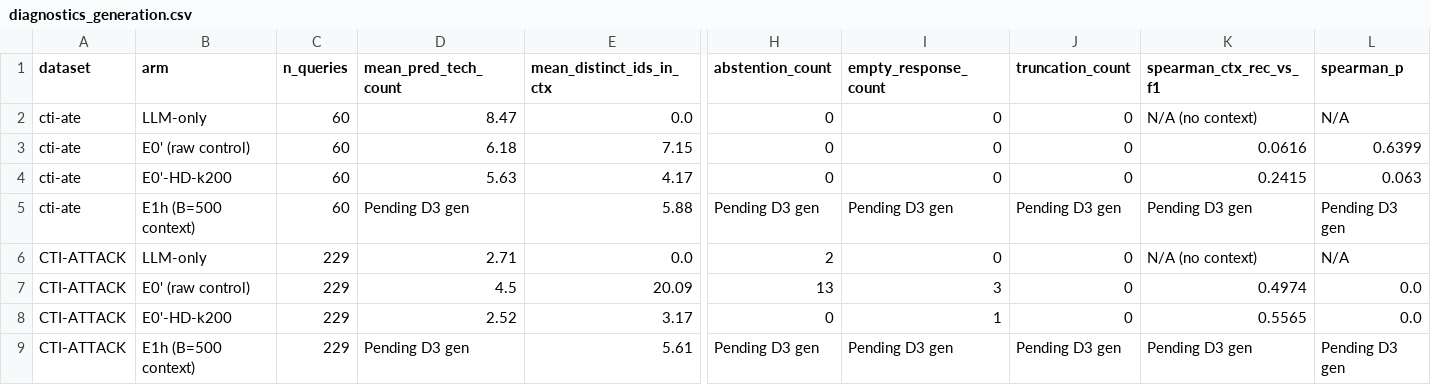
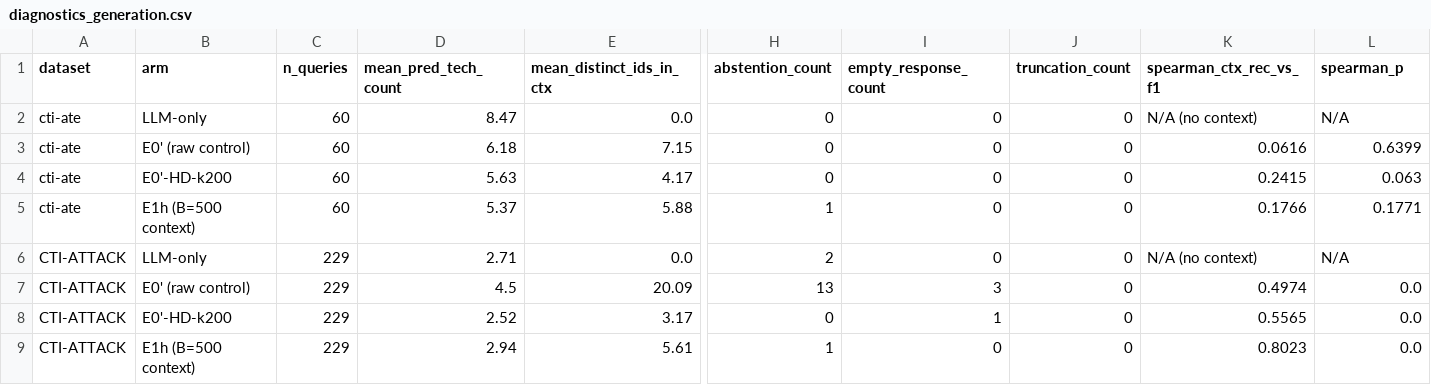
Before and after one commit to rohanreddy3/RAGIntel, a CSV file: results/phase_6d/diagnostics_generation.csv, drawn as a sheet; only a part is shown, gaps mark what is left out; the diff names each change by its address in the sheet, - before the commit and + after, or states it on an @@ line.

```diff
--- a/results/phase_6d/diagnostics_generation.csv
+++ b/results/phase_6d/diagnostics_generation.csv
-D5 (mean_pred_tech_count): Pending D3 gen
+D5 (mean_pred_tech_count): 5.37
-H5 (abstention_count): Pending D3 gen
+H5 (abstention_count): 1
-I5 (empty_response_count): Pending D3 gen
+I5 (empty_response_count): 0
-J5 (truncation_count): Pending D3 gen
+J5 (truncation_count): 0
-K5 (spearman_ctx_rec_vs_f1): Pending D3 gen
+K5 (spearman_ctx_rec_vs_f1): 0.1766
-L5 (spearman_p): Pending D3 gen
+L5 (spearman_p): 0.1771
-D9 (mean_pred_tech_count): Pending D3 gen
+D9 (mean_pred_tech_count): 2.94
-H9 (abstention_count): Pending D3 gen
+H9 (abstention_count): 1
-I9 (empty_response_count): Pending D3 gen
+I9 (empty_response_count): 0
-J9 (truncation_count): Pending D3 gen
+J9 (truncation_count): 0
-K9 (spearman_ctx_rec_vs_f1): Pending D3 gen
+K9 (spearman_ctx_rec_vs_f1): 0.8023
-L9 (spearman_p): Pending D3 gen
+L9 (spearman_p): 0.0
```
Also changed, not shown: results/phase_6d/generation_contrasts.csv, results/phase_6d/holm_primary_generation.csv, 19 other files.
